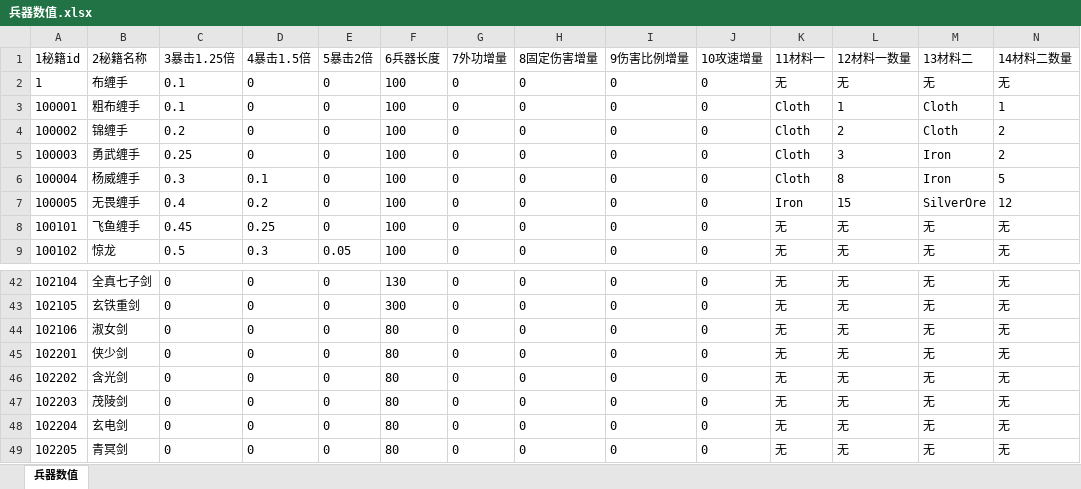
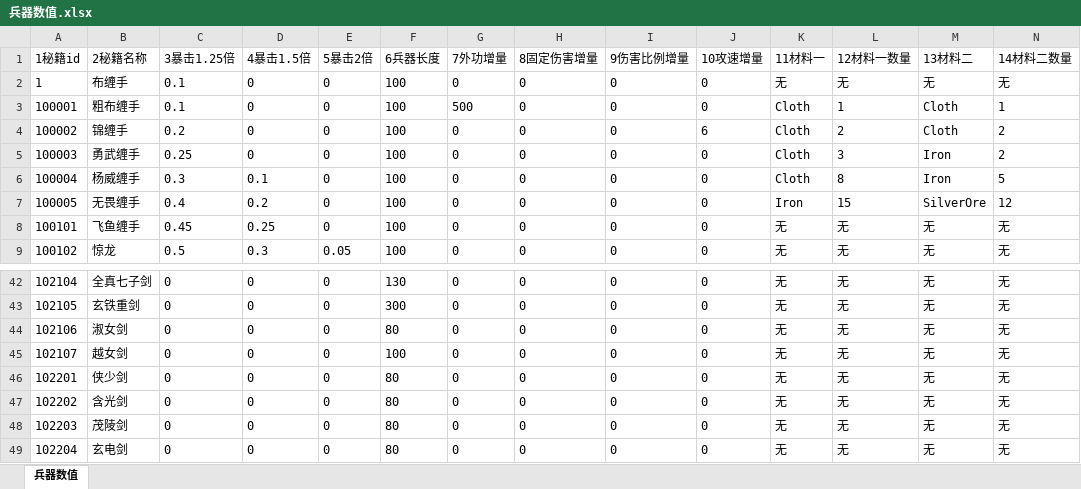
Before and after one commit to zhaoguo20002/MyWuXia, an Excel workbook: docs/兵器数值.xlsx, sheet 兵器数值, drawn as a sheet; only a part is shown, gaps mark what is left out; the shorter side is filled out with more unchanged rows; values as stored, in another font and other column widths than the file's, no borders; rows hold the shown columns only; the diff covers the shown part only; the diff names each change by its address in the sheet, - before the commit and + after, or states it on an @@ line.

```diff
--- a/docs/兵器数值.xlsx (sheet 兵器数值)
+++ b/docs/兵器数值.xlsx (sheet 兵器数值)
-G3 (7外功增量): 0
+G3 (7外功增量): 500
-J4 (10攻速增量): 0
+J4 (10攻速增量): 6
+row 45: 102107 | 越女剑 | 0 | 0 | 0 | 100 | 0 | 0 | 0 | 0 | 无 | 无 | 无 | 无
```
Also changed, not shown: 43 added rows elsewhere in this sheet, docs/数值平衡.xlsx, docs/理想伤害统计表.xlsx, 9 other files.
